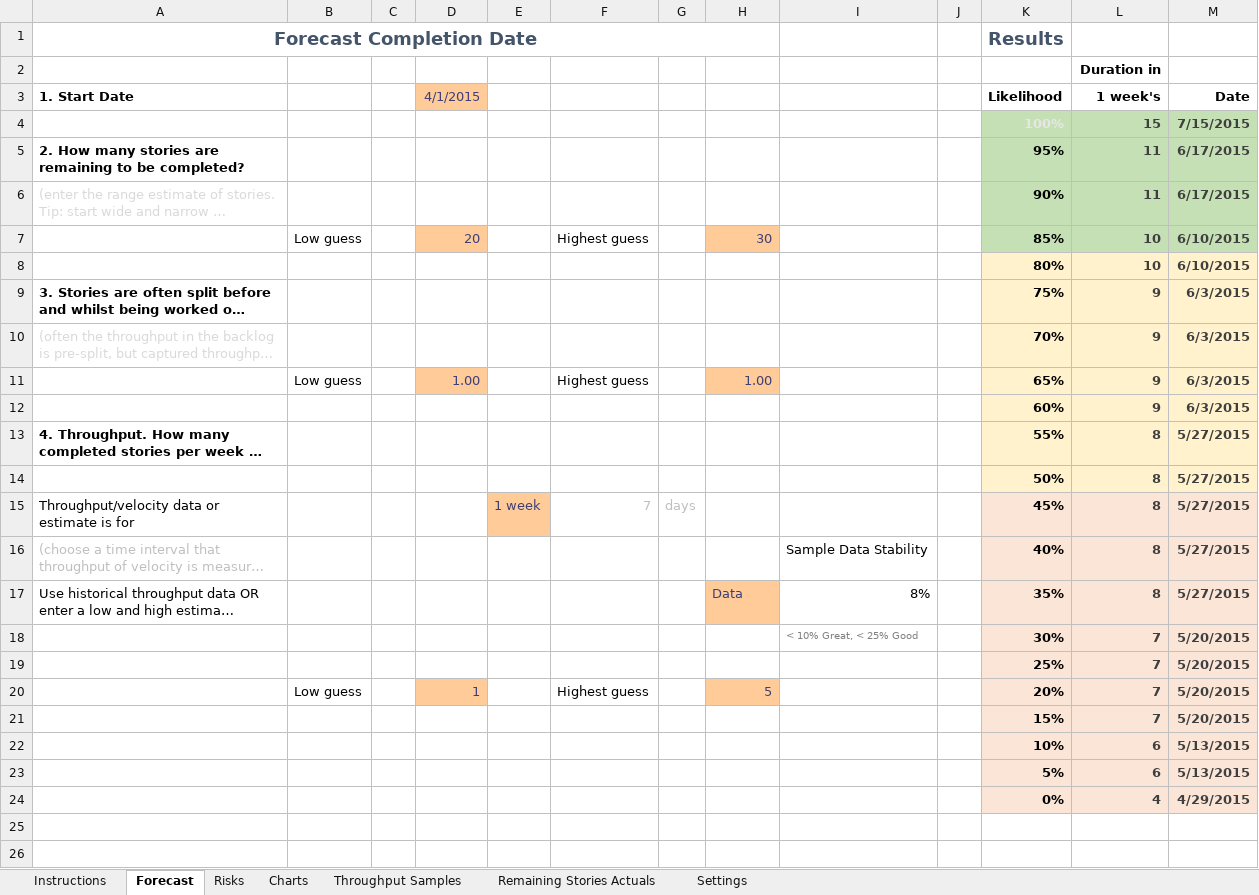
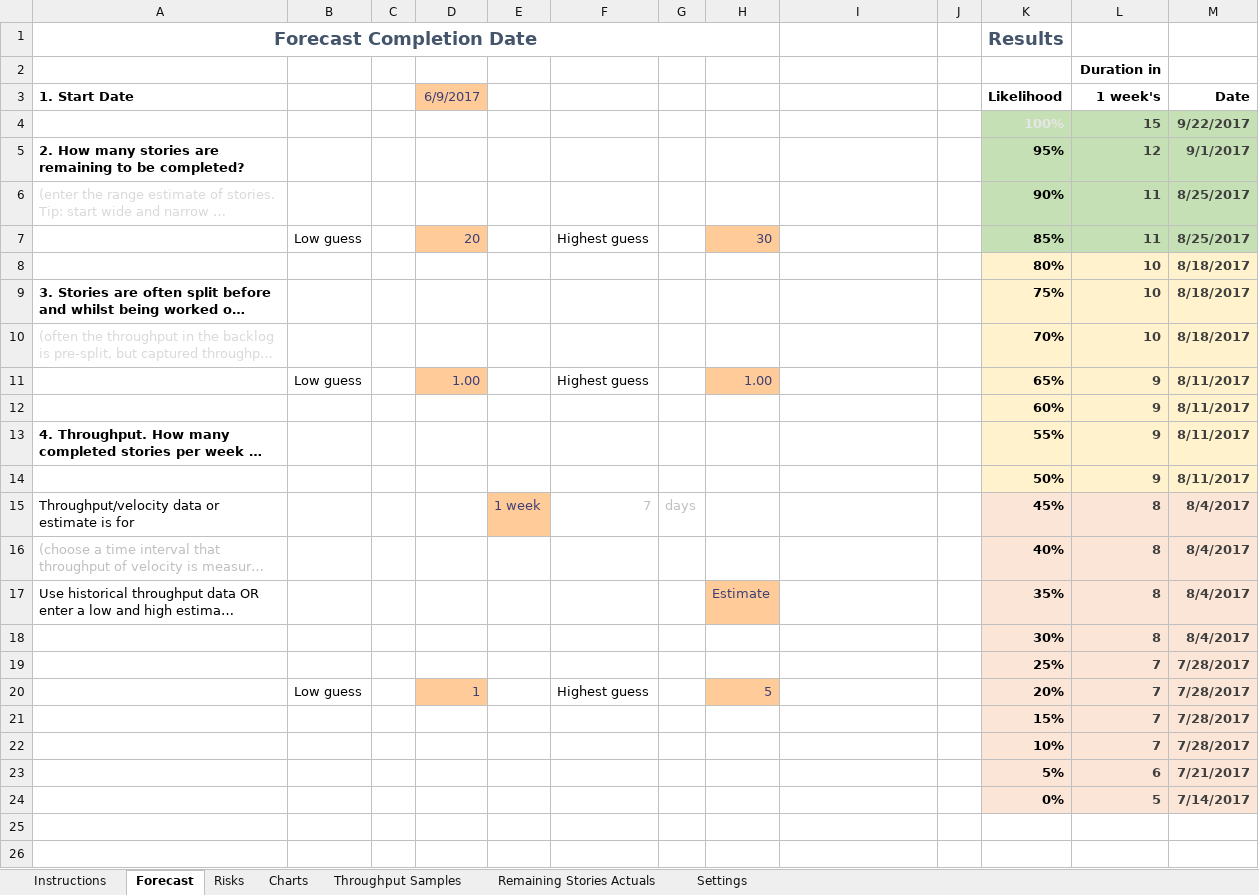
Before and after one commit to FocusedObjective/FocusedObjective.Resources, an Excel workbook: Spreadsheets/Throughput Forecaster.xlsx, sheet Forecast, drawn as a sheet; only a part is shown; long unchanged cells end in …; values as stored, in another font and other column widths than the file's, no borders; charts and pictures and conditional formats not drawn; removed rows and columns are numbered as before the commit, all else as after; the diff names each change by its address in the sheet, - before the commit and + after, or states it on an @@ line.

```diff
--- a/Spreadsheets/Throughput Forecaster.xlsx (sheet Forecast)
+++ b/Spreadsheets/Throughput Forecaster.xlsx (sheet Forecast)
-D3: 4/1/2015
+D3: 6/9/2017
-M4 (Date): 7/15/2015
+M4 (Date): 9/22/2017
-L5 (1 week's): 11
+L5 (1 week's): 12
-M5 (Date): 6/17/2015
+M5 (Date): 9/1/2017
-M6 (Date): 6/17/2015
+M6 (Date): 8/25/2017
-L7 (1 week's): 10
+L7 (1 week's): 11
-M7 (Date): 6/10/2015
+M7 (Date): 8/25/2017
-M8 (Date): 6/10/2015
+M8 (Date): 8/18/2017
-L9:L10 (1 week's): 9
+L9:L10 (1 week's): 10
-M9:M10 (Date): 6/3/2015
+M9:M10 (Date): 8/18/2017
-M11:M12 (Date): 6/3/2015
+M11:M12 (Date): 8/11/2017
-L13 (1 week's): 8
+L13 (1 week's): 9
-M13 (Date): 5/27/2015
+M13 (Date): 8/11/2017
-row 14:  |  |  |  |  |  |  |  |  |  | 50% | 8 | 5/27/2015
+row 14:  |  |  |  |  |  |  |  |  |  | 50% | 9 | 8/11/2017
-M15:M17 (Date): 5/27/2015
+M15:M17 (Date): 8/4/2017
-I16: Sample Data Stability
+I16: (empty)
-H17: Data
+H17: Estimate
-I17: 8%
+I17: (empty)
-row 18:  |  |  |  |  |  |  |  | < 10% Great, < 25% Good |  | 30% | 7 | 5/20/2015
+row 18:  |  |  |  |  |  |  |  |  |  | 30% | 8 | 8/4/2017
-M19:M21 (Date): 5/20/2015
+M19:M21 (Date): 7/28/2017
-row 22:  |  |  |  |  |  |  |  |  |  | 10% | 6 | 5/13/2015
+row 22:  |  |  |  |  |  |  |  |  |  | 10% | 7 | 7/28/2017
-M23 (Date): 5/13/2015
+M23 (Date): 7/21/2017
-row 24:  |  |  |  |  |  |  |  |  |  | 0% | 4 | 4/29/2015
+row 24:  |  |  |  |  |  |  |  |  |  | 0% | 5 | 7/14/2017
```
Also changed, not shown: sheet Charts, sheet Remaining Stories Actuals, sheet Throughput Samples, sheet Risks, sheet Instructions, formulas that keep their value, charts or pictures.
